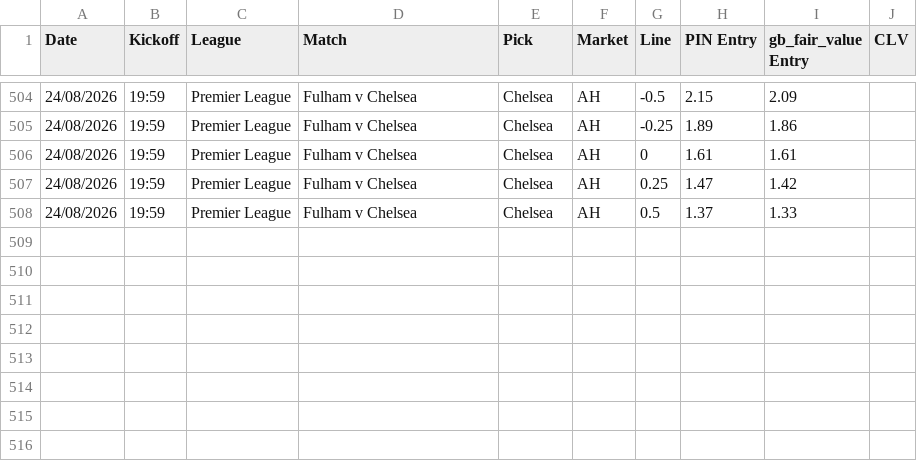
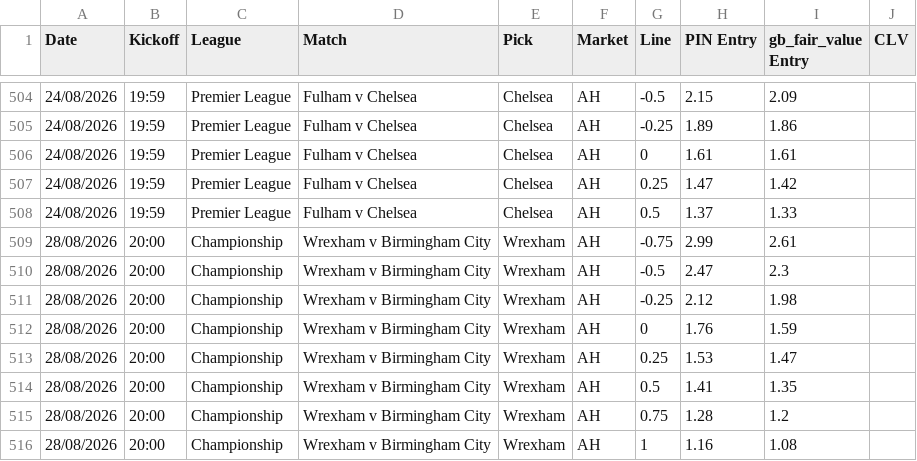
Before and after one commit to Rodzzinho/gamebreaker-clv-proof, a CSV file: pinnacle_ah.csv, drawn as a sheet; only a part is shown, gaps mark what is left out.

```diff
--- a/pinnacle_ah.csv
+++ b/pinnacle_ah.csv
@@ -508 +508,9 @@ Date,Kickoff,League,Match,Pick,Market,Line,PIN Entry,gb_fair_value Entry,CLV
 24/08/2026,19:59,Premier League,Fulham v Chelsea,Chelsea,AH,0.5,1.37,1.33,
+28/08/2026,20:00,Championship,Wrexham v Birmingham City,Wrexham,AH,-0.75,2.99,2.61,
+28/08/2026,20:00,Championship,Wrexham v Birmingham City,Wrexham,AH,-0.5,2.47,2.3,
+28/08/2026,20:00,Championship,Wrexham v Birmingham City,Wrexham,AH,-0.25,2.12,1.98,
+28/08/2026,20:00,Championship,Wrexham v Birmingham City,Wrexham,AH,0,1.76,1.59,
+28/08/2026,20:00,Championship,Wrexham v Birmingham City,Wrexham,AH,0.25,1.53,1.47,
+28/08/2026,20:00,Championship,Wrexham v Birmingham City,Wrexham,AH,0.5,1.41,1.35,
+28/08/2026,20:00,Championship,Wrexham v Birmingham City,Wrexham,AH,0.75,1.28,1.2,
+28/08/2026,20:00,Championship,Wrexham v Birmingham City,Wrexham,AH,1,1.16,1.08,
```
